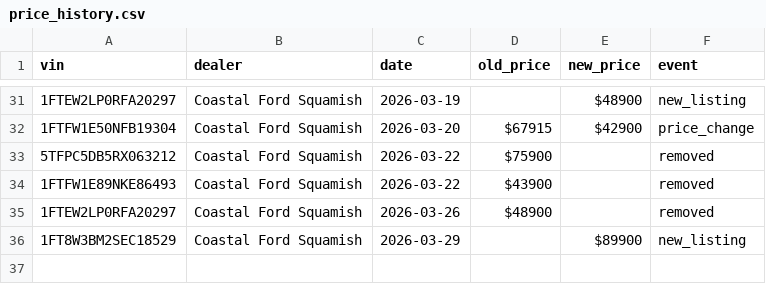
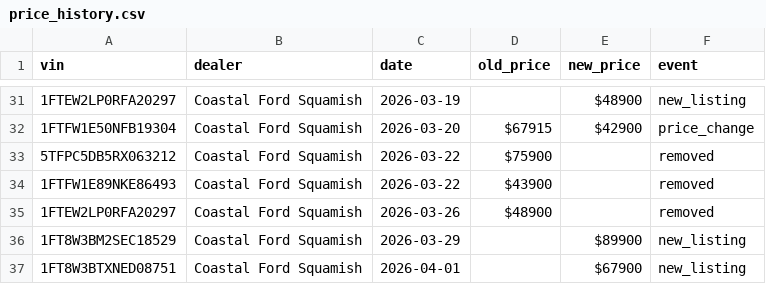
Before and after one commit to wilrocks79/truck-tracker, a CSV file: data/price_history.csv, drawn as a sheet; only a part is shown, gaps mark what is left out; the diff names each change by its address in the sheet, - before the commit and + after, or states it on an @@ line.

```diff
--- a/data/price_history.csv
+++ b/data/price_history.csv
+row 37: 1FT8W3BTXNED08751 | Coastal Ford Squamish | 2026-04-01 |  | $67900 | new_listing
```
Also changed, not shown: data/inventory.csv, 2 other files.
